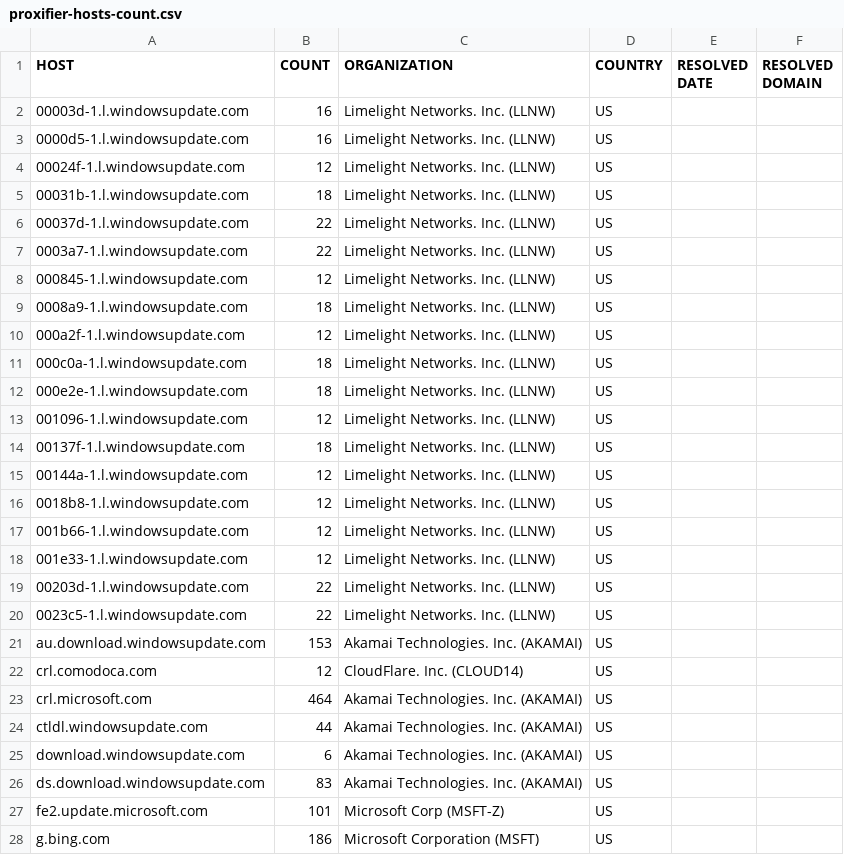
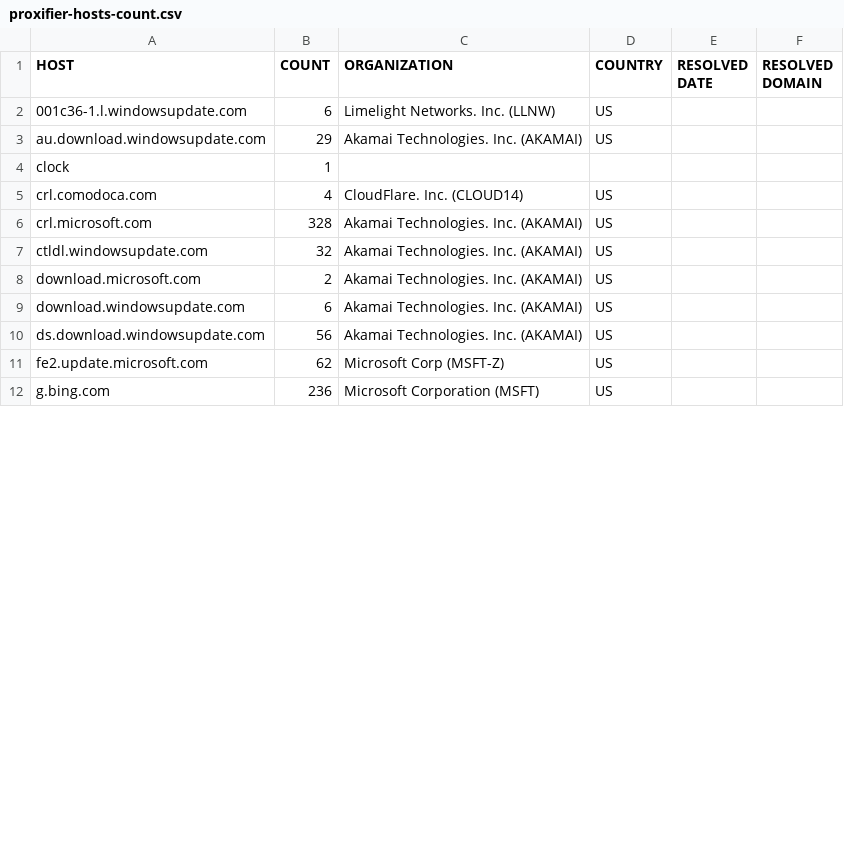
Before and after one commit to zyh001/WindowsSpyBlocker, a CSV file: logs/win7/proxifier-hosts-count.csv, drawn as a sheet; only a part is shown; the diff covers the shown part only.

```diff
--- a/logs/win7/proxifier-hosts-count.csv
+++ b/logs/win7/proxifier-hosts-count.csv
@@ -1,28 +1,12 @@
 HOST,COUNT,ORGANIZATION,COUNTRY,RESOLVED DATE,RESOLVED DOMAIN
-00003d-1.l.windowsupdate.com,16,Limelight Networks. Inc. (LLNW),US,,
-0000d5-1.l.windowsupdate.com,16,Limelight Networks. Inc. (LLNW),US,,
-00024f-1.l.windowsupdate.com,12,Limelight Networks. Inc. (LLNW),US,,
-00031b-1.l.windowsupdate.com,18,Limelight Networks. Inc. (LLNW),US,,
-00037d-1.l.windowsupdate.com,22,Limelight Networks. Inc. (LLNW),US,,
-0003a7-1.l.windowsupdate.com,22,Limelight Networks. Inc. (LLNW),US,,
-000845-1.l.windowsupdate.com,12,Limelight Networks. Inc. (LLNW),US,,
-0008a9-1.l.windowsupdate.com,18,Limelight Networks. Inc. (LLNW),US,,
-000a2f-1.l.windowsupdate.com,12,Limelight Networks. Inc. (LLNW),US,,
-000c0a-1.l.windowsupdate.com,18,Limelight Networks. Inc. (LLNW),US,,
-000e2e-1.l.windowsupdate.com,18,Limelight Networks. Inc. (LLNW),US,,
-001096-1.l.windowsupdate.com,12,Limelight Networks. Inc. (LLNW),US,,
-00137f-1.l.windowsupdate.com,18,Limelight Networks. Inc. (LLNW),US,,
-00144a-1.l.windowsupdate.com,12,Limelight Networks. Inc. (LLNW),US,,
-0018b8-1.l.windowsupdate.com,12,Limelight Networks. Inc. (LLNW),US,,
-001b66-1.l.windowsupdate.com,12,Limelight Networks. Inc. (LLNW),US,,
-001e33-1.l.windowsupdate.com,12,Limelight Networks. Inc. (LLNW),US,,
-00203d-1.l.windowsupdate.com,22,Limelight Networks. Inc. (LLNW),US,,
-0023c5-1.l.windowsupdate.com,22,Limelight Networks. Inc. (LLNW),US,,
-au.download.windowsupdate.com,153,Akamai Technologies. Inc. (AKAMAI),US,,
-crl.comodoca.com,12,CloudFlare. Inc. (CLOUD14),US,,
-crl.microsoft.com,464,Akamai Technologies. Inc. (AKAMAI),US,,
-ctldl.windowsupdate.com,44,Akamai Technologies. Inc. (AKAMAI),US,,
+001c36-1.l.windowsupdate.com,6,Limelight Networks. Inc. (LLNW),US,,
+au.download.windowsupdate.com,29,Akamai Technologies. Inc. (AKAMAI),US,,
+clock,1,,,,
+crl.comodoca.com,4,CloudFlare. Inc. (CLOUD14),US,,
+crl.microsoft.com,328,Akamai Technologies. Inc. (AKAMAI),US,,
+ctldl.windowsupdate.com,32,Akamai Technologies. Inc. (AKAMAI),US,,
+download.microsoft.com,2,Akamai Technologies. Inc. (AKAMAI),US,,
 download.windowsupdate.com,6,Akamai Technologies. Inc. (AKAMAI),US,,
-ds.download.windowsupdate.com,83,Akamai Technologies. Inc. (AKAMAI),US,,
-fe2.update.microsoft.com,101,Microsoft Corp (MSFT-Z),US,,
-g.bing.com,186,Microsoft Corporation (MSFT),US,,
+ds.download.windowsupdate.com,56,Akamai Technologies. Inc. (AKAMAI),US,,
+fe2.update.microsoft.com,62,Microsoft Corp (MSFT-Z),US,,
+g.bing.com,236,Microsoft Corporation (MSFT),US,,
```
Also changed, not shown: 1 added row, 2 removed rows and 10 edited cells elsewhere in this file, logs/win10/firewall-test-spy.csv, logs/win10/sysmon-hosts-count.csv, 47 other files.
